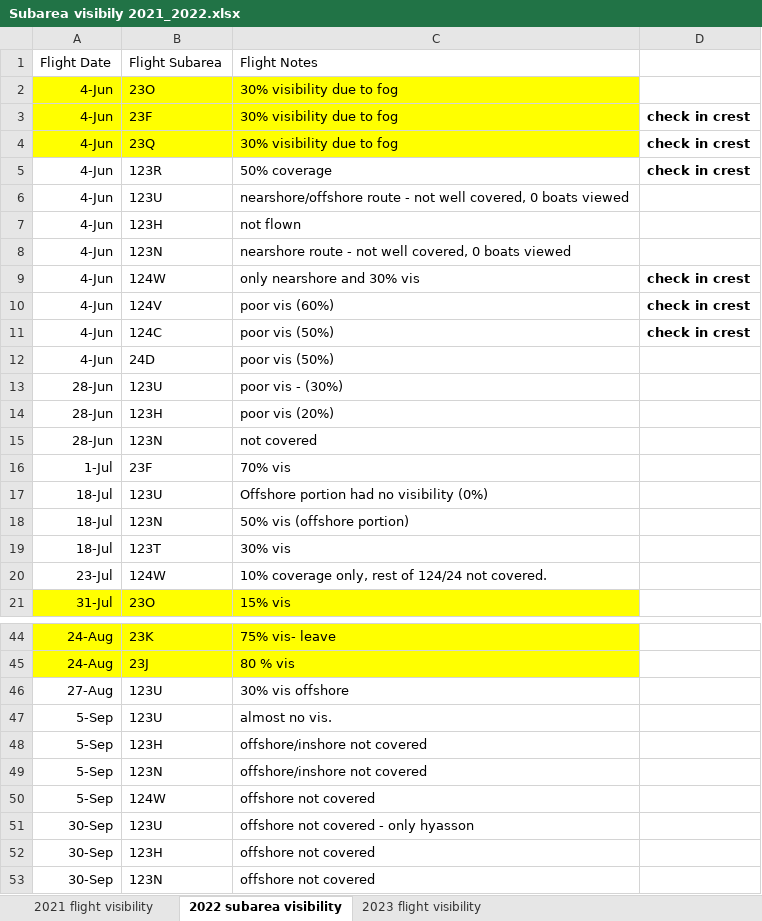
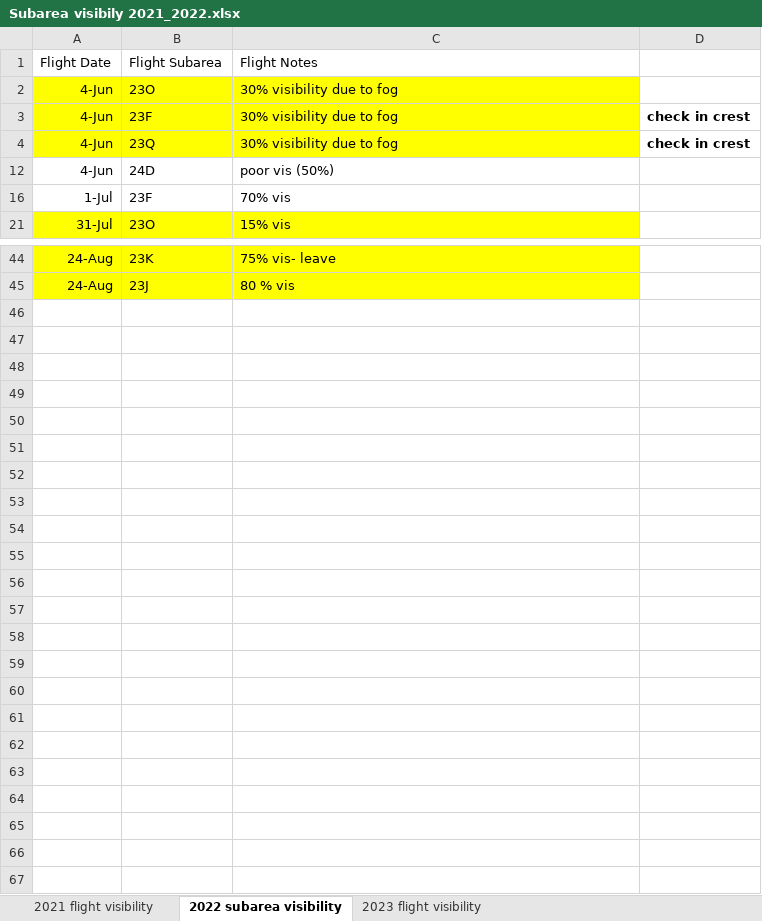
Before and after one commit to a1ecjones/Alec_Jones_Honours, an Excel workbook: Jones_honours/01_raw_data/DFO_data/DFO_flight_logs/Subarea visibily 2021_2022.xlsx, sheet 2022 subarea visibility, drawn as a sheet; only a part is shown, gaps mark what is left out; values as stored, in another font and other column widths than the file's, no borders; charts and pictures not drawn; the diff covers the shown part only; the diff names each change by its address in the sheet, - before the commit and + after, or states it on an @@ line.

```diff
--- a/Jones_honours/01_raw_data/DFO_data/DFO_flight_logs/Subarea visibily 2021_2022.xlsx (sheet 2022 subarea visibility)
+++ b/Jones_honours/01_raw_data/DFO_data/DFO_flight_logs/Subarea visibily 2021_2022.xlsx (sheet 2022 subarea visibility)
@@ row 5 hidden: 4-Jun | 123R | 50% coverage | check in crest @@
@@ row 6 hidden: 4-Jun | 123U | nearshore/offshore route - not well covered, 0 boats viewed @@
@@ row 7 hidden: 4-Jun | 123H | not flown @@
@@ row 8 hidden: 4-Jun | 123N | nearshore route - not well covered, 0 boats viewed @@
@@ row 9 hidden: 4-Jun | 124W | only nearshore and 30% vis | check in crest @@
@@ row 10 hidden: 4-Jun | 124V | poor vis (60%) | check in crest @@
@@ row 11 hidden: 4-Jun | 124C | poor vis (50%) | check in crest @@
@@ row 13 hidden: 28-Jun | 123U | poor vis - (30%) @@
@@ row 14 hidden: 28-Jun | 123H | poor vis (20%) @@
@@ row 15 hidden: 28-Jun | 123N | not covered @@
@@ row 17 hidden: 18-Jul | 123U | Offshore portion had no visibility (0%) @@
@@ row 18 hidden: 18-Jul | 123N | 50% vis (offshore portion) @@
@@ row 19 hidden: 18-Jul | 123T | 30% vis @@
@@ row 20 hidden: 23-Jul | 124W | 10% coverage only, rest of 124/24 not covered. @@
@@ row 46 hidden: 27-Aug | 123U | 30% vis offshore @@
@@ row 47 hidden: 5-Sep | 123U | almost no vis. @@
@@ row 48 hidden: 5-Sep | 123H | offshore/inshore not covered @@
@@ row 49 hidden: 5-Sep | 123N | offshore/inshore not covered @@
@@ row 50 hidden: 5-Sep | 124W | offshore not covered @@
@@ row 51 hidden: 30-Sep | 123U | offshore not covered - only hyasson @@
@@ row 52 hidden: 30-Sep | 123H | offshore not covered @@
@@ row 53 hidden: 30-Sep | 123N | offshore not covered @@
```
Also changed, not shown: 13 hidden or unhidden rows elsewhere in this sheet, sheet 2021 flight visibility, charts or pictures, 5 other files.
